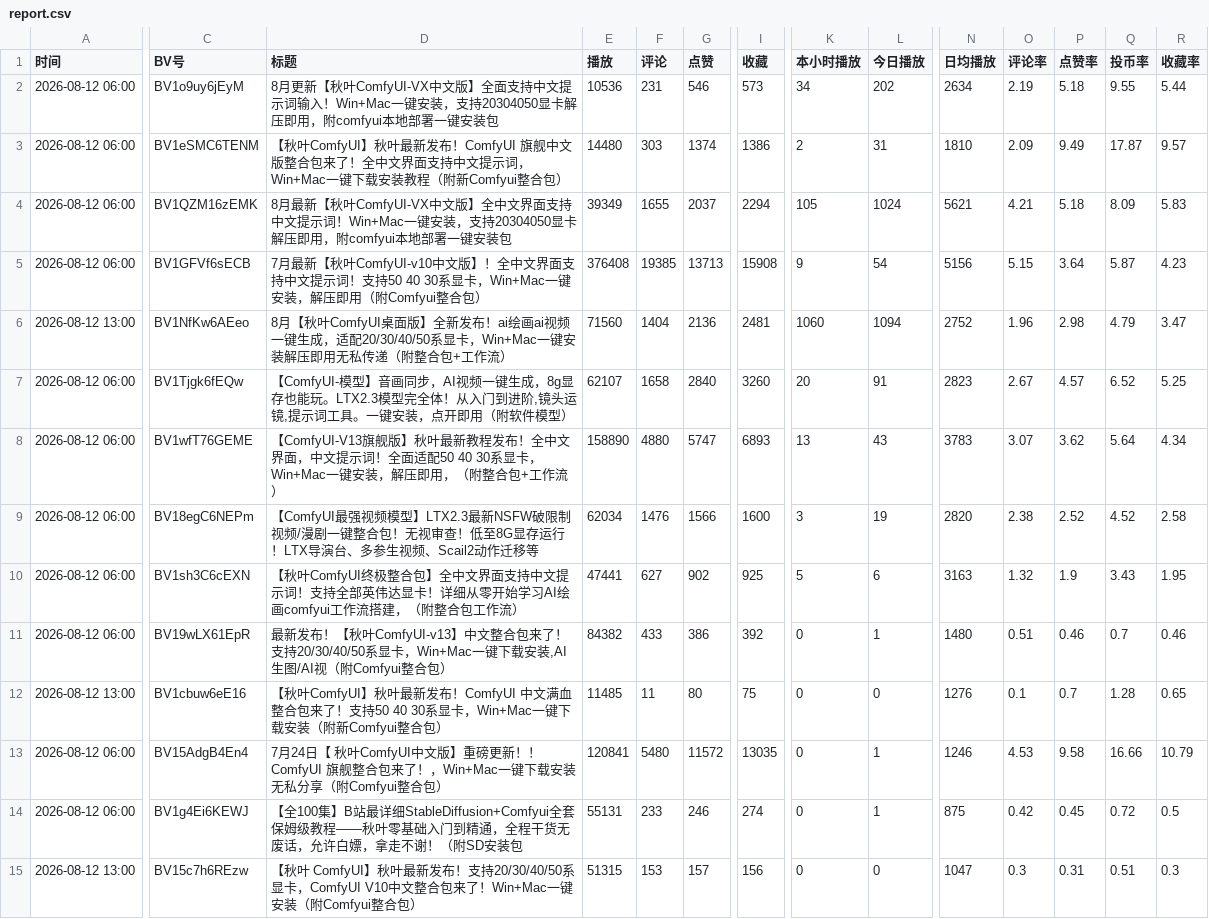
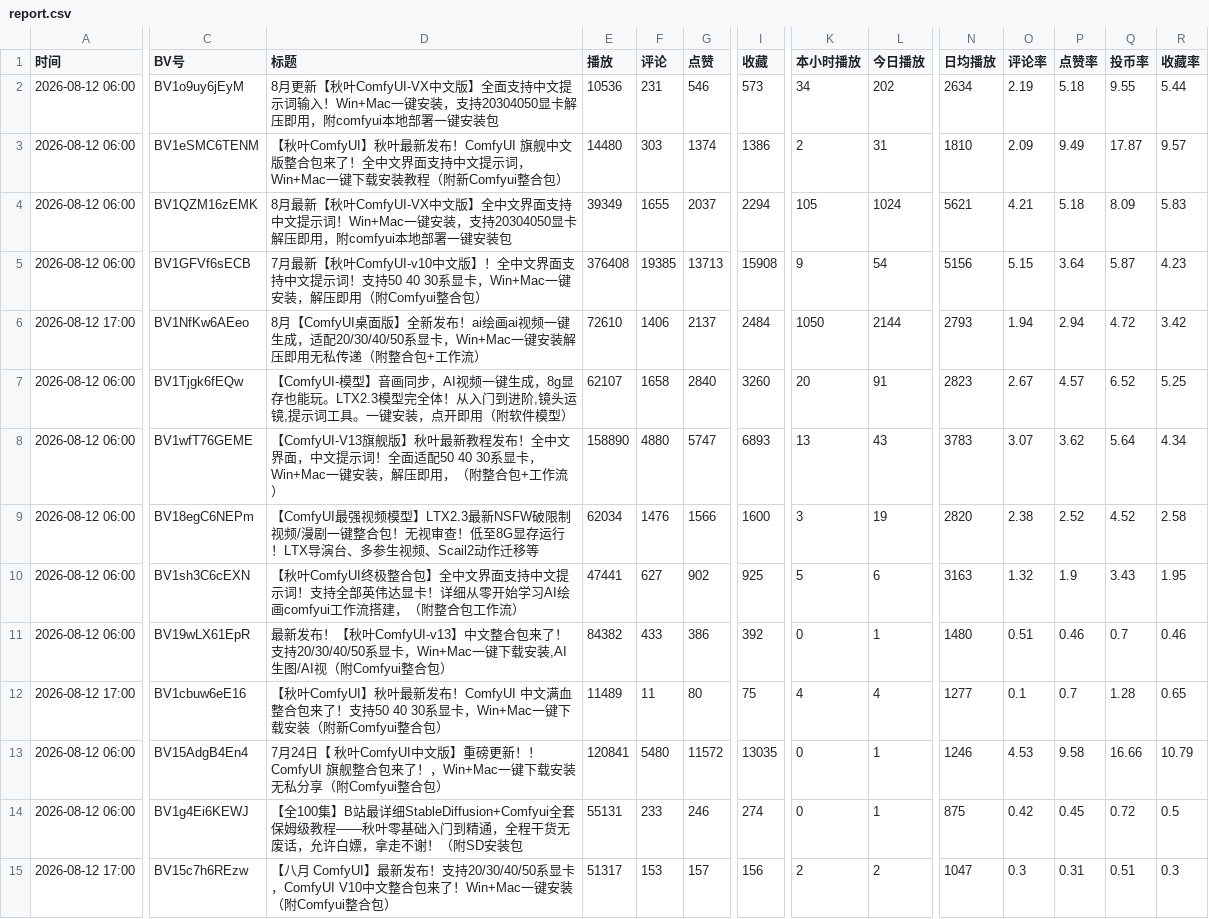
Before and after one commit to yinggege666666-alt/bilibili-tracker, a CSV file: report.csv, drawn as a sheet; only a part is shown, gaps mark what is left out; the diff covers the shown part only; the diff names each change by its address in the sheet, - before the commit and + after, or states it on an @@ line.

```diff
--- a/report.csv
+++ b/report.csv
-A6 (时间): 2026-08-12 13:00
+A6 (时间): 2026-08-12 17:00
-D6 (标题): 8月【秋叶ComfyUI桌面版…
+D6 (标题): 8月【ComfyUI桌面版…
-E6 (播放): 71560
+E6 (播放): 72610
-F6 (评论): 1404
+F6 (评论): 1406
-G6 (点赞): 2136
+G6 (点赞): 2137
-I6 (收藏): 2481
+I6 (收藏): 2484
-K6 (本小时播放): 1060
+K6 (本小时播放): 1050
-L6 (今日播放): 1094
+L6 (今日播放): 2144
-N6 (日均播放): 2752
+N6 (日均播放): 2793
-O6 (评论率): 1.96
+O6 (评论率): 1.94
-P6 (点赞率): 2.98
+P6 (点赞率): 2.94
-Q6 (投币率): 4.79
+Q6 (投币率): 4.72
-R6 (收藏率): 3.47
+R6 (收藏率): 3.42
-A12 (时间): 2026-08-12 13:00
+A12 (时间): 2026-08-12 17:00
-E12 (播放): 11485
+E12 (播放): 11489
-K12 (本小时播放): 0
+K12 (本小时播放): 4
-L12 (今日播放): 0
+L12 (今日播放): 4
-N12 (日均播放): 1276
+N12 (日均播放): 1277
-A15 (时间): 2026-08-12 13:00
+A15 (时间): 2026-08-12 17:00
-D15 (标题): 【秋叶 ComfyUI】秋叶最新发布…
+D15 (标题): 【八月 ComfyUI】最新发布…
-E15 (播放): 51315
+E15 (播放): 51317
-K15 (本小时播放): 0
+K15 (本小时播放): 2
-L15 (今日播放): 0
+L15 (今日播放): 2
```
Also changed, not shown: 1 edited cell elsewhere in this file, snapshots.csv, 2 other files.
